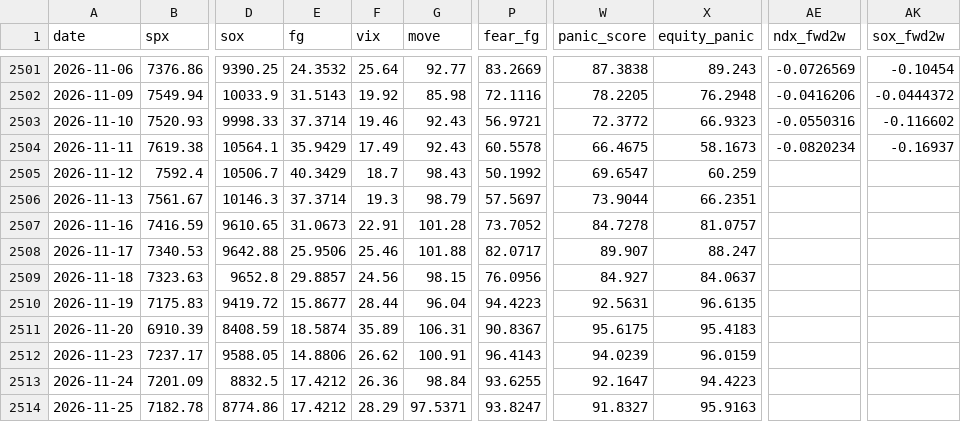
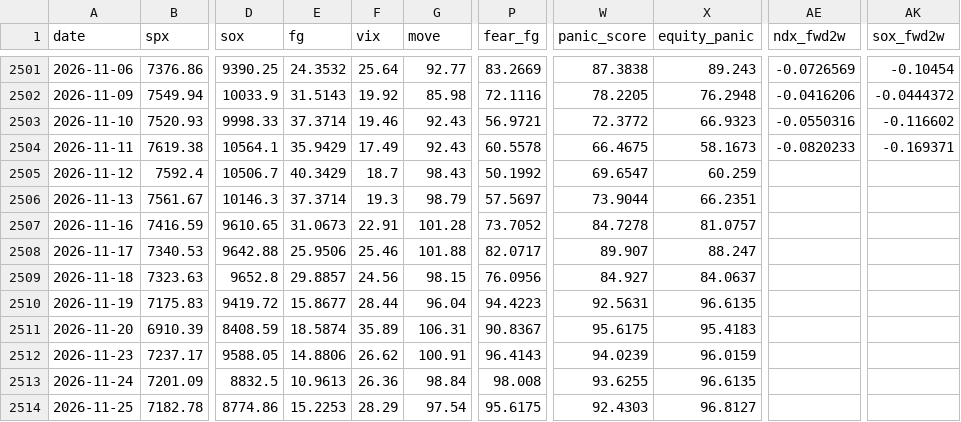
Before and after one commit to jerryhsu681103/fear-signal, a CSV file: data/daily.csv, drawn as a sheet; only a part is shown, gaps mark what is left out; the diff names each change by its address in the sheet, - before the commit and + after, or states it on an @@ line.

```diff
--- a/data/daily.csv
+++ b/data/daily.csv
-AE2504 (ndx_fwd2w): -0.0820234
+AE2504 (ndx_fwd2w): -0.0820233
-AK2504 (sox_fwd2w): -0.16937
+AK2504 (sox_fwd2w): -0.169371
-E2513 (fg): 17.4212
+E2513 (fg): 10.9613
-P2513 (fear_fg): 93.6255
+P2513 (fear_fg): 98.008
-W2513 (panic_score): 92.1647
+W2513 (panic_score): 93.6255
-X2513 (equity_panic): 94.4223
+X2513 (equity_panic): 96.6135
-E2514 (fg): 17.4212
+E2514 (fg): 15.2253
-G2514 (move): 97.5371
+G2514 (move): 97.54
-P2514 (fear_fg): 93.8247
+P2514 (fear_fg): 95.6175
-W2514 (panic_score): 91.8327
+W2514 (panic_score): 92.4303
-X2514 (equity_panic): 95.9163
+X2514 (equity_panic): 96.8127
```
Also changed, not shown: 14 other files.
